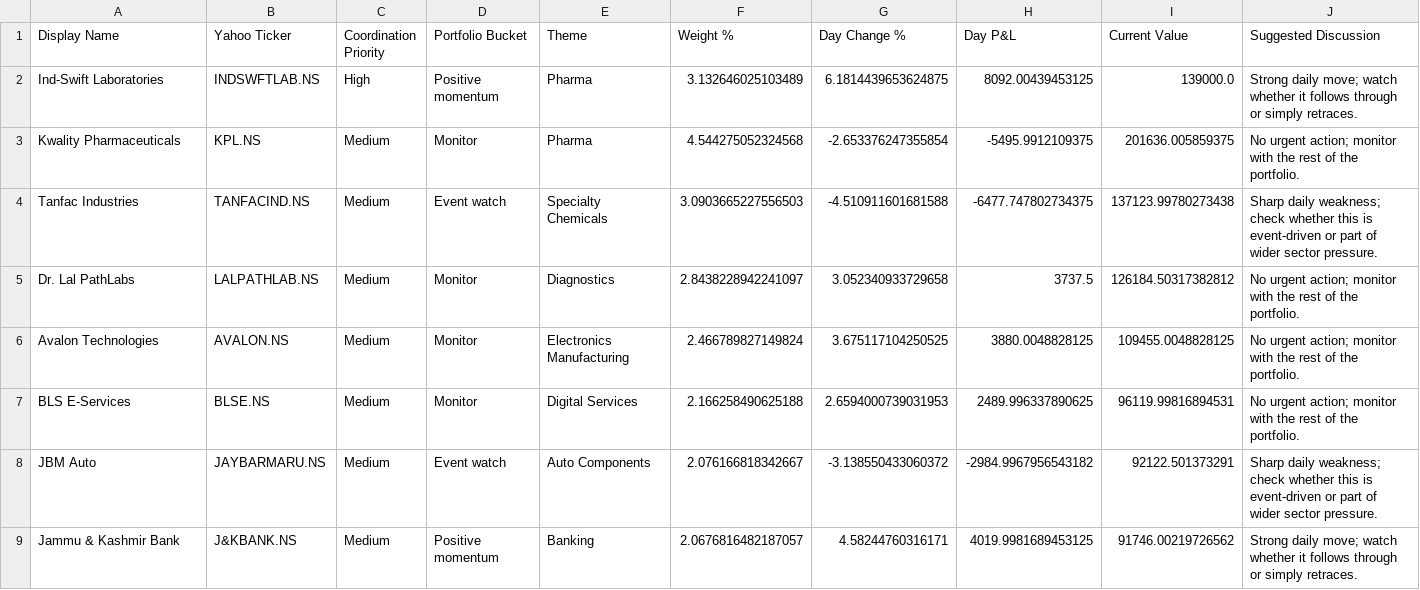
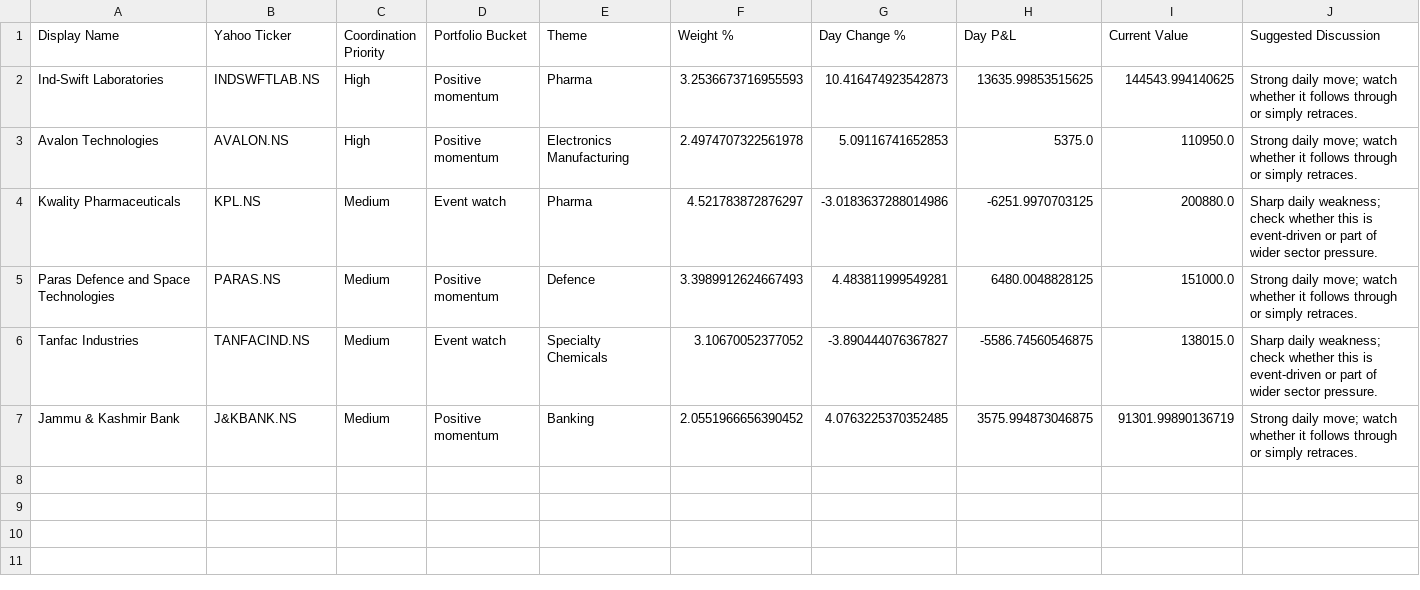
Before and after one commit to hvj7p7shkv-hub/anshuman-portfolio-dashboard, a CSV file: data/action_queue.csv, drawn as a sheet.

```diff
--- a/data/action_queue.csv
+++ b/data/action_queue.csv
@@ -1,9 +1,7 @@
 Display Name,Yahoo Ticker,Coordination Priority,Portfolio Bucket,Theme,Weight %,Day Change %,Day P&L,Current Value,Suggested Discussion
-Ind-Swift Laboratories,INDSWFTLAB.NS,High,Positive momentum,Pharma,3.132646025103489,6.1814439653624875,8092.00439453125,139000.0,Strong daily move; watch whether it follows through or simply retraces.
-Kwality Pharmaceuticals,KPL.NS,Medium,Monitor,Pharma,4.544275052324568,-2.653376247355854,-5495.9912109375,201636.005859375,No urgent action; monitor with the rest of the portfolio.
-Tanfac Industries,TANFACIND.NS,Medium,Event watch,Specialty Chemicals,3.0903665227556503,-4.510911601681588,-6477.747802734375,137123.99780273438,Sharp daily weakness; check whether this is event-driven or part of wider sector pressure.
-Dr. Lal PathLabs,LALPATHLAB.NS,Medium,Monitor,Diagnostics,2.8438228942241097,3.052340933729658,3737.5,126184.50317382812,No urgent action; monitor with the rest of the portfolio.
-Avalon Technologies,AVALON.NS,Medium,Monitor,Electronics Manufacturing,2.466789827149824,3.675117104250525,3880.0048828125,109455.0048828125,No urgent action; monitor with the rest of the portfolio.
-BLS E-Services,BLSE.NS,Medium,Monitor,Digital Services,2.166258490625188,2.6594000739031953,2489.996337890625,96119.99816894531,No urgent action; monitor with the rest of the portfolio.
-JBM Auto,JAYBARMARU.NS,Medium,Event watch,Auto Components,2.076166818342667,-3.138550433060372,-2984.9967956543182,92122.501373291,Sharp daily weakness; check whether this is event-driven or part of wider sector pressure.
-Jammu & Kashmir Bank,J&KBANK.NS,Medium,Positive momentum,Banking,2.0676816482187057,4.58244760316171,4019.9981689453125,91746.00219726562,Strong daily move; watch whether it follows through or simply retraces.
+Ind-Swift Laboratories,INDSWFTLAB.NS,High,Positive momentum,Pharma,3.2536673716955593,10.416474923542873,13635.99853515625,144543.994140625,Strong daily move; watch whether it follows through or simply retraces.
+Avalon Technologies,AVALON.NS,High,Positive momentum,Electronics Manufacturing,2.4974707322561978,5.09116741652853,5375.0,110950.0,Strong daily move; watch whether it follows through or simply retraces.
+Kwality Pharmaceuticals,KPL.NS,Medium,Event watch,Pharma,4.521783872876297,-3.0183637288014986,-6251.9970703125,200880.0,Sharp daily weakness; check whether this is event-driven or part of wider sector pressure.
+Paras Defence and Space Technologies,PARAS.NS,Medium,Positive momentum,Defence,3.3989912624667493,4.483811999549281,6480.0048828125,151000.0,Strong daily move; watch whether it follows through or simply retraces.
+Tanfac Industries,TANFACIND.NS,Medium,Event watch,Specialty Chemicals,3.10670052377052,-3.890444076367827,-5586.74560546875,138015.0,Sharp daily weakness; check whether this is event-driven or part of wider sector pressure.
+Jammu & Kashmir Bank,J&KBANK.NS,Medium,Positive momentum,Banking,2.0551966656390452,4.0763225370352485,3575.994873046875,91301.99890136719,Strong daily move; watch whether it follows through or simply retraces.
```
Also changed, not shown: data/holdings.csv, 1 other file.
